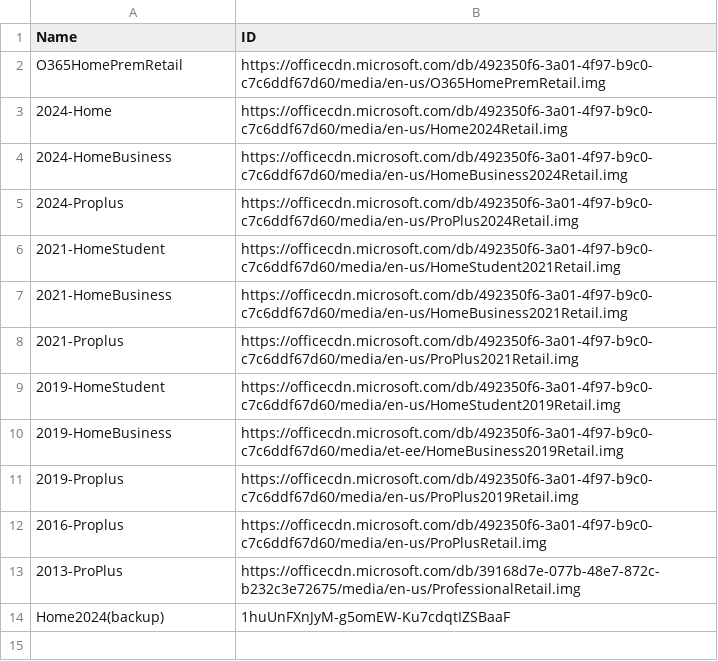
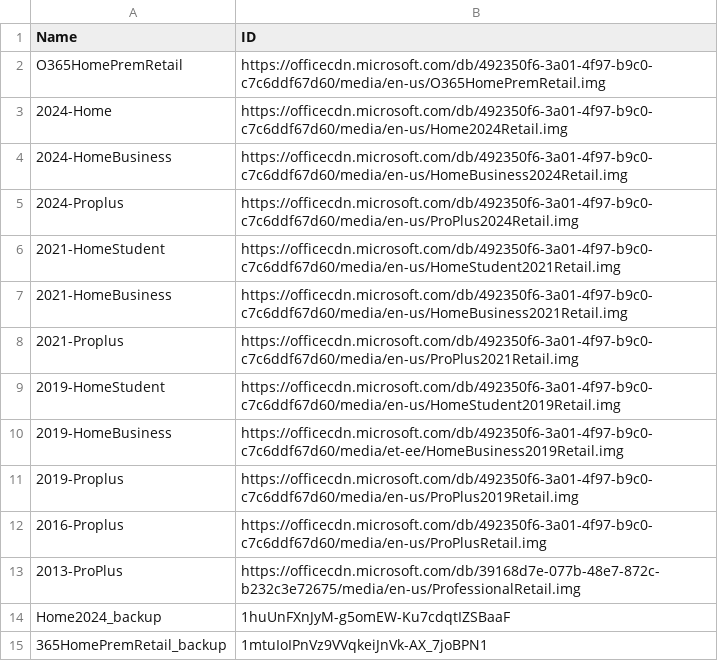
Before and after one commit to tuantran19912512/Windows-tool-box, a CSV file: DanhSachOffice.csv, drawn as a sheet.

Commit message:
Admin Update Office List via VietToolbox Pro

```diff
--- a/DanhSachOffice.csv
+++ b/DanhSachOffice.csv
@@ -13,2 +13,3 @@ O365HomePremRetail,https://officecdn.microsoft.com/db/492350f6-3a01-4f97-b9c0-c7
 2013-ProPlus,https://officecdn.microsoft.com/db/39168d7e-077b-48e7-872c-b232c3e72675/media/en-us/ProfessionalRetail.img
-Home2024(backup),1huUnFXnJyM-g5omEW-Ku7cdqtIZSBaaF
+Home2024_backup,1huUnFXnJyM-g5omEW-Ku7cdqtIZSBaaF
+365HomePremRetail_backup,1mtuIoIPnVz9VVqkeiJnVk-AX_7joBPN1
```
